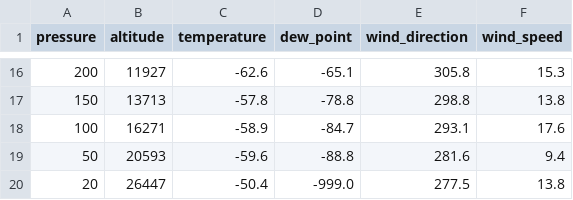
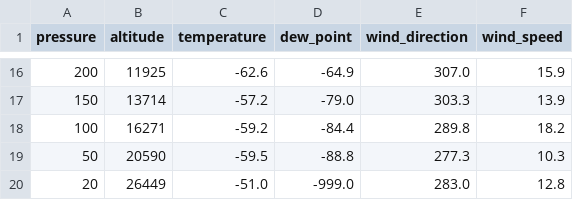
Before and after one commit to antondc/stuve-diagram, a CSV file: data/sounding.csv, drawn as a sheet; only a part is shown, gaps mark what is left out; the diff covers the shown part only.

```diff
--- a/data/sounding.csv
+++ b/data/sounding.csv
@@ -16,5 +16,5 @@ pressure,altitude,temperature,dew_point,wind_direction,wind_speed
-200,11927,-62.6,-65.1,305.8,15.3
-150,13713,-57.8,-78.8,298.8,13.8
-100,16271,-58.9,-84.7,293.1,17.6
-50,20593,-59.6,-88.8,281.6,9.4
-20,26447,-50.4,-999.0,277.5,13.8
+200,11925,-62.6,-64.9,307.0,15.9
+150,13714,-57.2,-79.0,303.3,13.9
+100,16271,-59.2,-84.4,289.8,18.2
+50,20590,-59.5,-88.8,277.3,10.3
+20,26449,-51.0,-999.0,283.0,12.8
```
Also changed, not shown: 1 added row, 1 removed row and 57 edited cells elsewhere in this file, 4 other files.
